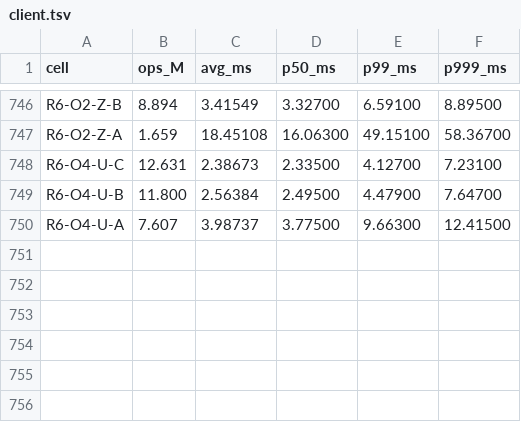
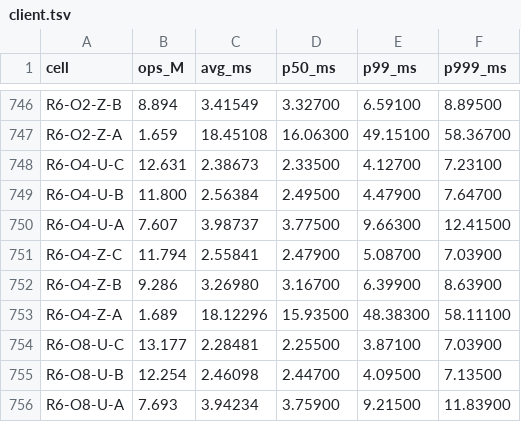
Before and after one commit to Boo-seon-woong/memcached-1.6.42-port_v4, a TSV file: experiments/semi_final/client.tsv, drawn as a sheet; only a part is shown, gaps mark what is left out; the diff names each change by its address in the sheet, - before the commit and + after, or states it on an @@ line.

```diff
--- a/experiments/semi_final/client.tsv
+++ b/experiments/semi_final/client.tsv
+row 751: R6-O4-Z-C | 11.794 | 2.55841 | 2.47900 | 5.08700 | 7.03900
+row 752: R6-O4-Z-B | 9.286 | 3.26980 | 3.16700 | 6.39900 | 8.63900
+row 753: R6-O4-Z-A | 1.689 | 18.12296 | 15.93500 | 48.38300 | 58.11100
+row 754: R6-O8-U-C | 13.177 | 2.28481 | 2.25500 | 3.87100 | 7.03900
+row 755: R6-O8-U-B | 12.254 | 2.46098 | 2.44700 | 4.09500 | 7.13500
+row 756: R6-O8-U-A | 7.693 | 3.94234 | 3.75900 | 9.21500 | 11.83900
```
Also changed, not shown: experiments/semi_final/csv/etc.csv, experiments/semi_final/rows.tsv, 2 other files.
